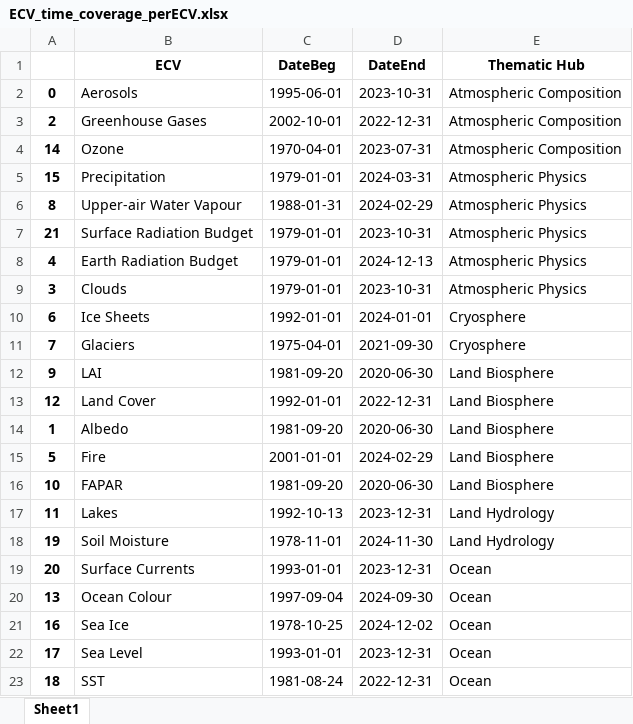
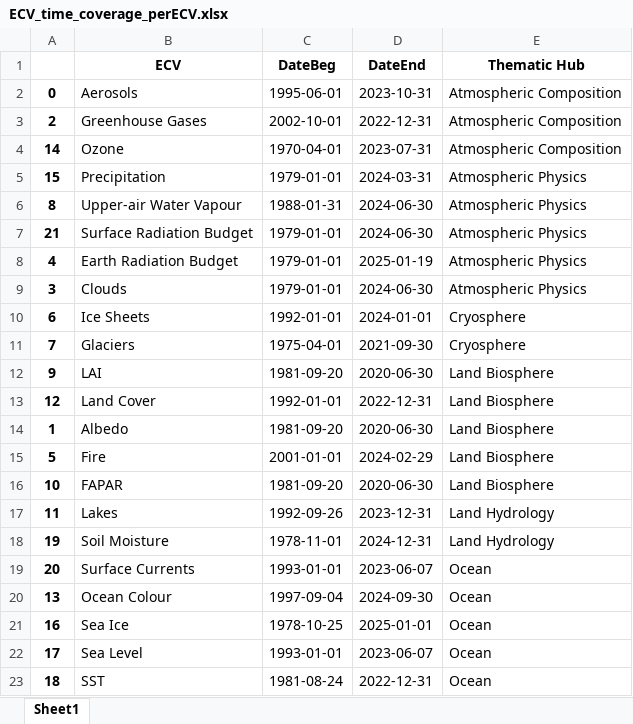
Before and after one commit to jpmartins83/CDS_data_timecoverage, an Excel workbook: ECV_time_coverage_perECV.xlsx, sheet Sheet1, drawn as a sheet; values as stored, in another font and other column widths than the file's, no borders; the diff names each change by its address in the sheet, - before the commit and + after, or states it on an @@ line.

```diff
--- a/ECV_time_coverage_perECV.xlsx (sheet Sheet1)
+++ b/ECV_time_coverage_perECV.xlsx (sheet Sheet1)
-D6 (DateEnd): 2024-02-29
+D6 (DateEnd): 2024-06-30
-D7 (DateEnd): 2023-10-31
+D7 (DateEnd): 2024-06-30
-D8 (DateEnd): 2024-12-13
+D8 (DateEnd): 2025-01-19
-D9 (DateEnd): 2023-10-31
+D9 (DateEnd): 2024-06-30
-C17 (DateBeg): 1992-10-13
+C17 (DateBeg): 1992-09-26
-D18 (DateEnd): 2024-11-30
+D18 (DateEnd): 2024-12-31
-D19 (DateEnd): 2023-12-31
+D19 (DateEnd): 2023-06-07
-D21 (DateEnd): 2024-12-02
+D21 (DateEnd): 2025-01-01
-D22 (DateEnd): 2023-12-31
+D22 (DateEnd): 2023-06-07
```
Also changed, not shown: ECV_time_coverage_perProduct.xlsx, 2 other files.
